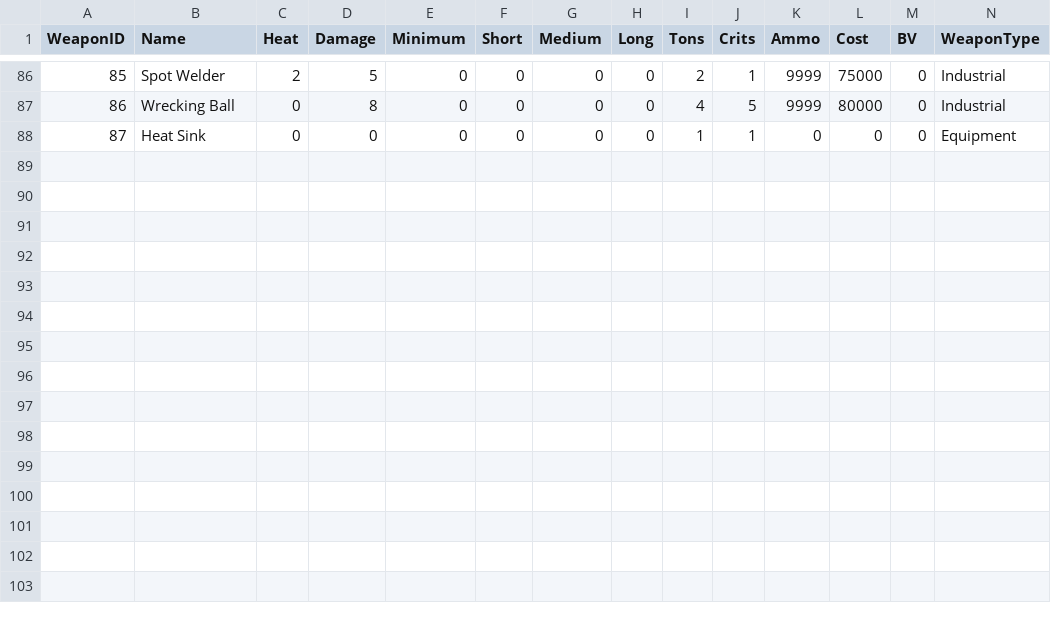
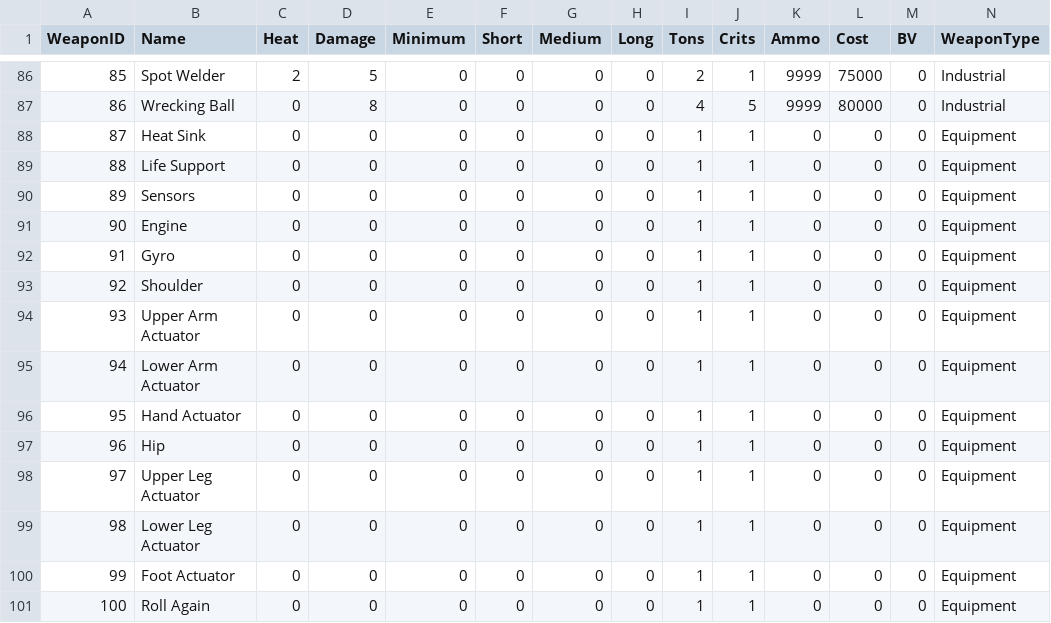
Before and after one commit to AlexBetancourt/BT_DRS, a CSV file: DT_DRS_WinForm/DT_DRS_WinForm/Catalogs/WeaponsNEquipment.csv, drawn as a sheet; only a part is shown, gaps mark what is left out.

```diff
--- a/DT_DRS_WinForm/DT_DRS_WinForm/Catalogs/WeaponsNEquipment.csv
+++ b/DT_DRS_WinForm/DT_DRS_WinForm/Catalogs/WeaponsNEquipment.csv
@@ -88 +88,14 @@ WeaponID|Name|Heat|Damage|Minimum|Short|Medium|Long|Tons|Crits|Ammo|Cost|BV|Weap
 87|Heat Sink|0|0|0|0|0|0|1|1|0|0|0|Equipment
+88|Life Support|0|0|0|0|0|0|1|1|0|0|0|Equipment
+89|Sensors|0|0|0|0|0|0|1|1|0|0|0|Equipment
+90|Engine|0|0|0|0|0|0|1|1|0|0|0|Equipment
+91|Gyro|0|0|0|0|0|0|1|1|0|0|0|Equipment
+92|Shoulder|0|0|0|0|0|0|1|1|0|0|0|Equipment
+93|Upper Arm Actuator|0|0|0|0|0|0|1|1|0|0|0|Equipment
+94|Lower Arm Actuator|0|0|0|0|0|0|1|1|0|0|0|Equipment
+95|Hand Actuator|0|0|0|0|0|0|1|1|0|0|0|Equipment
+96|Hip|0|0|0|0|0|0|1|1|0|0|0|Equipment
+97|Upper Leg Actuator|0|0|0|0|0|0|1|1|0|0|0|Equipment
+98|Lower Leg Actuator|0|0|0|0|0|0|1|1|0|0|0|Equipment
+99|Foot Actuator|0|0|0|0|0|0|1|1|0|0|0|Equipment
+100|Roll Again|0|0|0|0|0|0|1|1|0|0|0|Equipment
```
Also changed, not shown: 4 other files.
